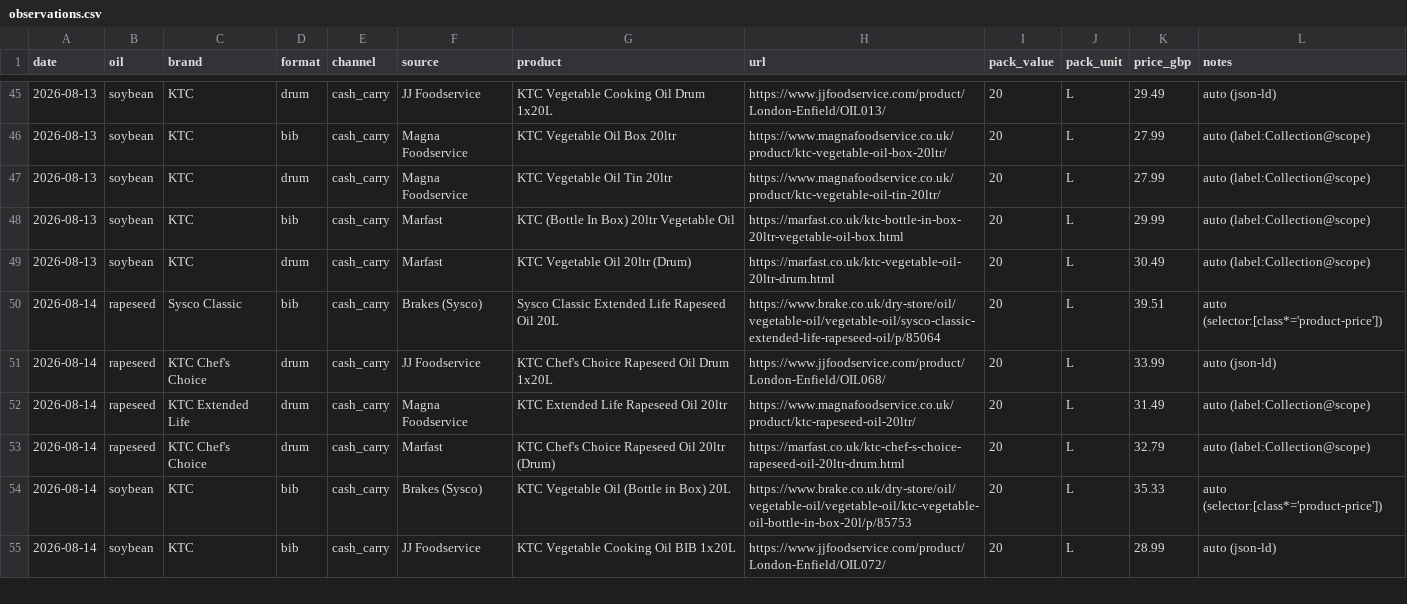
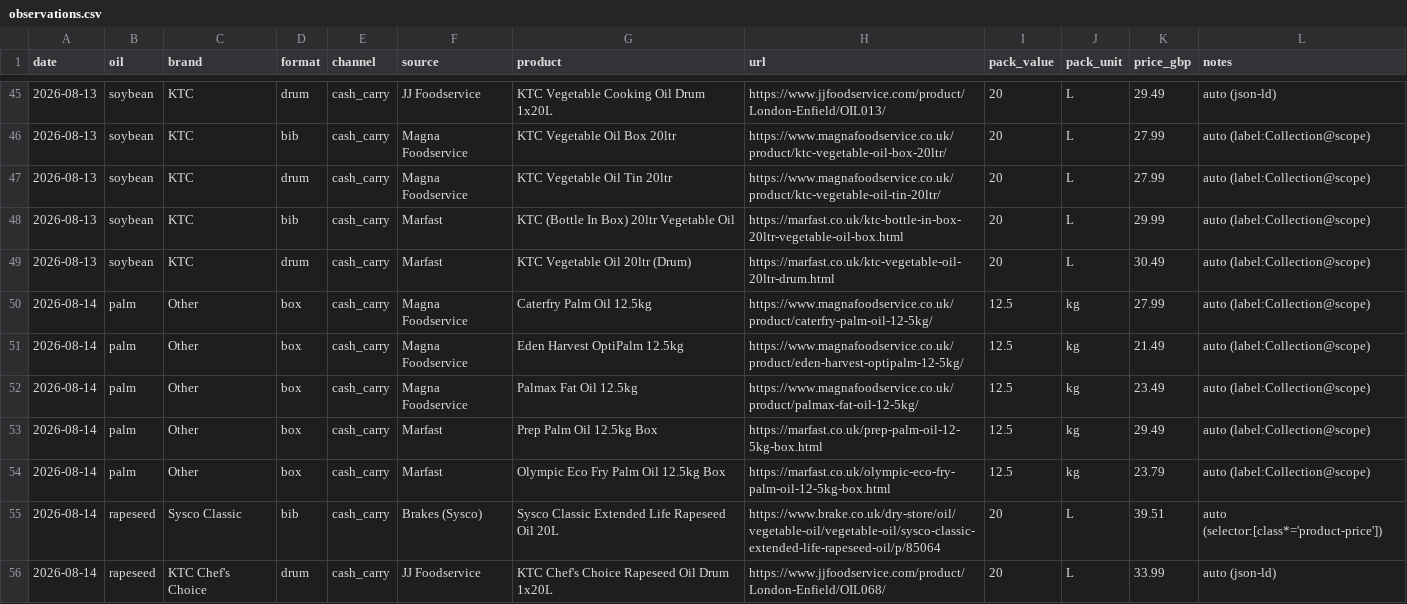
Before and after one commit to frankiebarter07-ux/Cash-n-Carry-Proxy, a CSV file: data/observations.csv, drawn as a sheet; only a part is shown, gaps mark what is left out; the shorter side is filled out with more unchanged rows; the diff names each change by its address in the sheet, - before the commit and + after, or states it on an @@ line.

```diff
--- a/data/observations.csv
+++ b/data/observations.csv
+row 50: 2026-08-14 | palm | Other | box | cash_carry | Magna Foodservice | Caterfry Palm Oil 12.5kg | https://www.magnafoodservice.co.uk/product/caterfry-palm-oil-12-5kg/ | 12.5 | kg | 27.99 | auto (label:Collection@scope)
+row 51: 2026-08-14 | palm | Other | box | cash_carry | Magna Foodservice | Eden Harvest OptiPalm 12.5kg | https://www.magnafoodservice.co.uk/product/eden-harvest-optipalm-12-5kg/ | 12.5 | kg | 21.49 | auto (label:Collection@scope)
+row 52: 2026-08-14 | palm | Other | box | cash_carry | Magna Foodservice | Palmax Fat Oil 12.5kg | https://www.magnafoodservice.co.uk/product/palmax-fat-oil-12-5kg/ | 12.5 | kg | 23.49 | auto (label:Collection@scope)
+row 53: 2026-08-14 | palm | Other | box | cash_carry | Marfast | Prep Palm Oil 12.5kg Box | https://marfast.co.uk/prep-palm-oil-12-5kg-box.html | 12.5 | kg | 29.49 | auto (label:Collection@scope)
+row 54: 2026-08-14 | palm | Other | box | cash_carry | Marfast | Olympic Eco Fry Palm Oil 12.5kg Box | https://marfast.co.uk/olympic-eco-fry-palm-oil-12-5kg-box.html | 12.5 | kg | 23.79 | auto (label:Collection@scope)
```
Also changed, not shown: 4 other files.
